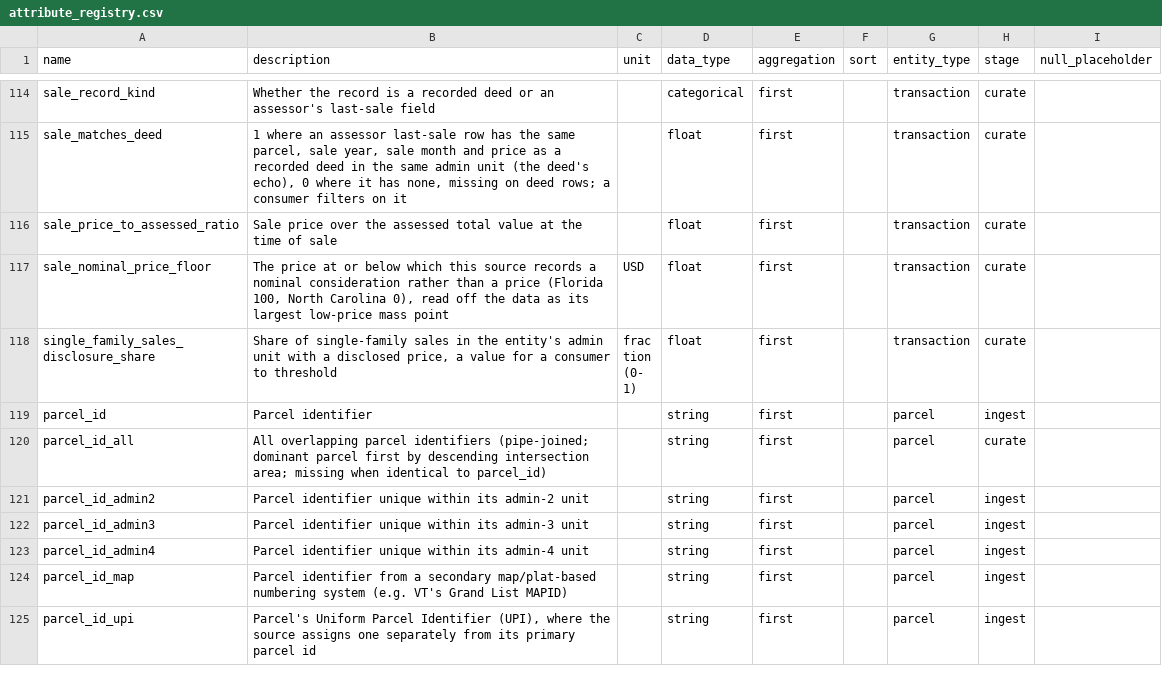
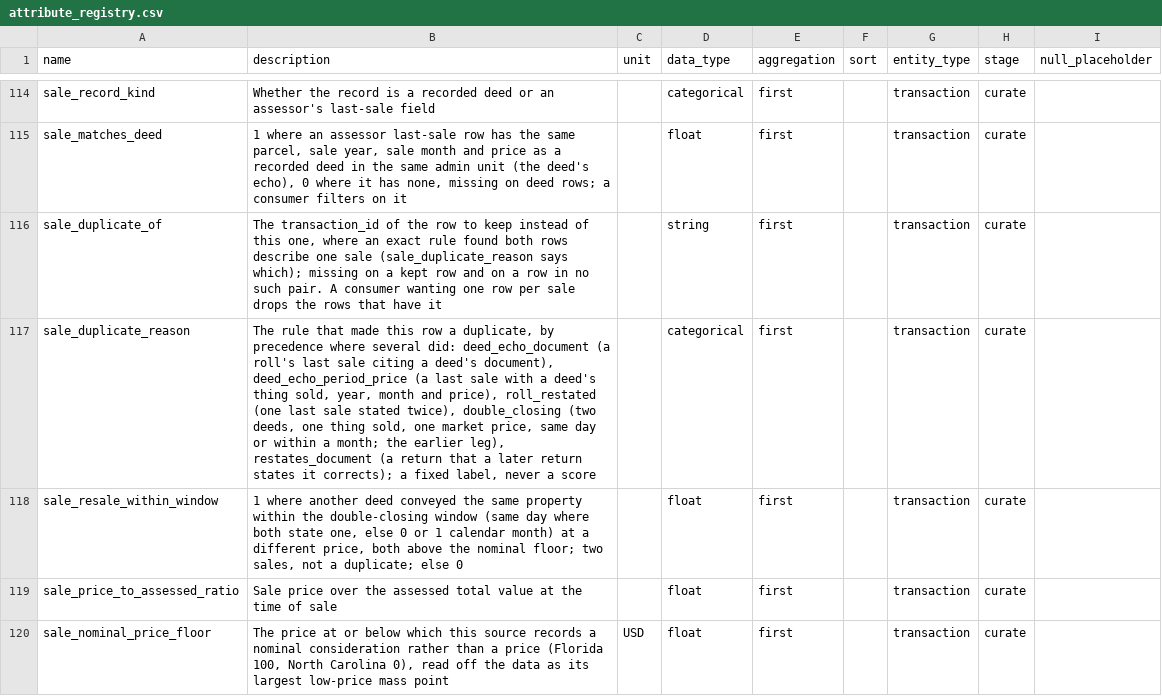
Before and after one commit to chrnolte/openplaces, a CSV file: src/openplaces/core/attribute_registry.csv, drawn as a sheet; only a part is shown, gaps mark what is left out; the shorter side is filled out with more unchanged rows; the diff names each change by its address in the sheet, - before the commit and + after, or states it on an @@ line.

Commit message:
Sale deduplication, phase 1
Pair link table at harmonize, three curate labels, Orange's restated last sales dropped in append_last_sales, WI correct-prior exemption read. Plan: transaction-sale-deduplication.md.

```diff
--- a/src/openplaces/core/attribute_registry.csv
+++ b/src/openplaces/core/attribute_registry.csv
+row 116: sale_duplicate_of | The transaction_id of the row to keep instead of this one, where an exact rule found both rows describe one sale (sale_duplicate_reason says which); missing on a kept row and on a row in no such pair. A consumer wanting one row per sale drops the rows that have it |  | string | first |  | transaction | curate
+row 117: sale_duplicate_reason | The rule that made this row a duplicate, by precedence where several did: deed_echo_document (a roll's last sale citing a deed's document), deed_echo_period_price (a last sale with a deed's thing sold, year, month and price), roll_restated (one last sale stated twice), double_closing (two deeds, one thing sold, one market price, same day or within a month; the earlier leg), restates_document (a return that a later return states it corrects); a fixed label, never a score |  | categorical | first |  | transaction | curate
+row 118: sale_resale_within_window | 1 where another deed conveyed the same property within the double-closing window (same day where both state one, else 0 or 1 calendar month) at a different price, both above the nominal floor; two sales, not a duplicate; else 0 |  | float | first |  | transaction | curate
```
Also changed, not shown: 13 other files.
